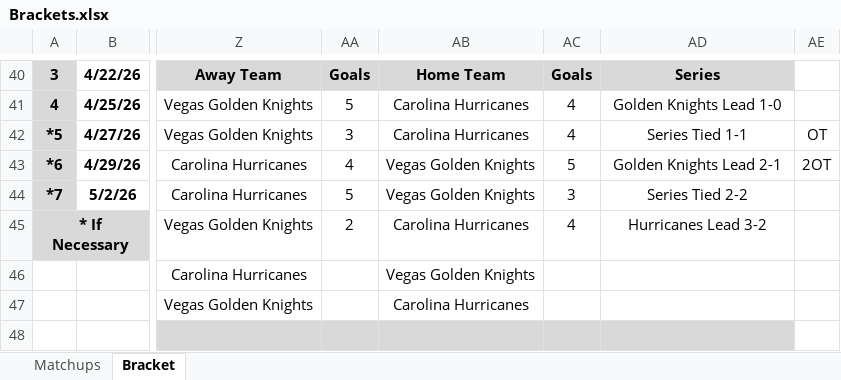
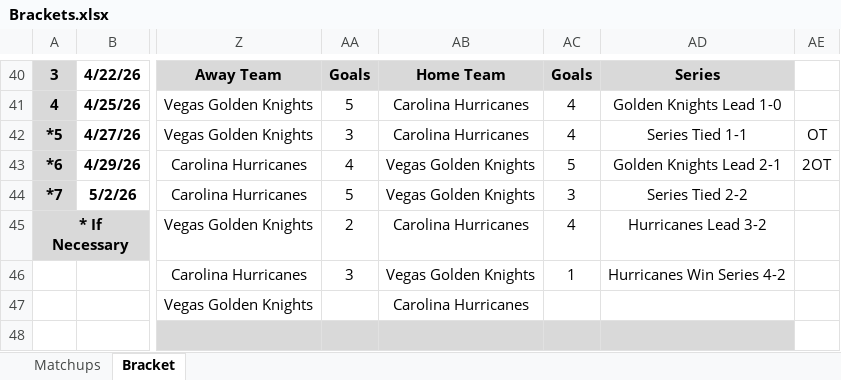
Before and after one commit to cmwrite/NHLStats, an Excel workbook: 2025_2026/Playoffs/Brackets.xlsx, sheet Bracket, drawn as a sheet; only a part is shown, gaps mark what is left out; values as stored, in another font and other column widths than the file's, no borders; the diff names each change by its address in the sheet, - before the commit and + after, or states it on an @@ line.

Commit message:
Updated Bracket
Data Input to end of season. Hurricanes Win it all!

```diff
--- a/2025_2026/Playoffs/Brackets.xlsx (sheet Bracket)
+++ b/2025_2026/Playoffs/Brackets.xlsx (sheet Bracket)
-AA46: (empty)
+AA46: 3
-AC46: (empty)
+AC46: 1
-AD46: (empty)
+AD46: Hurricanes Win Series 4-2
```
